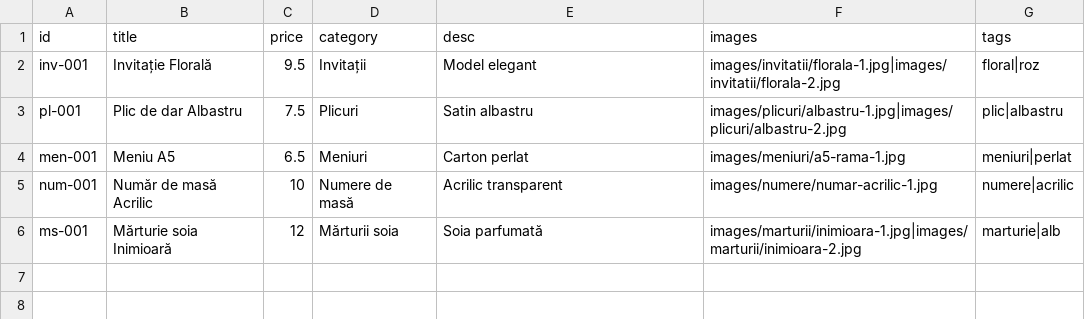
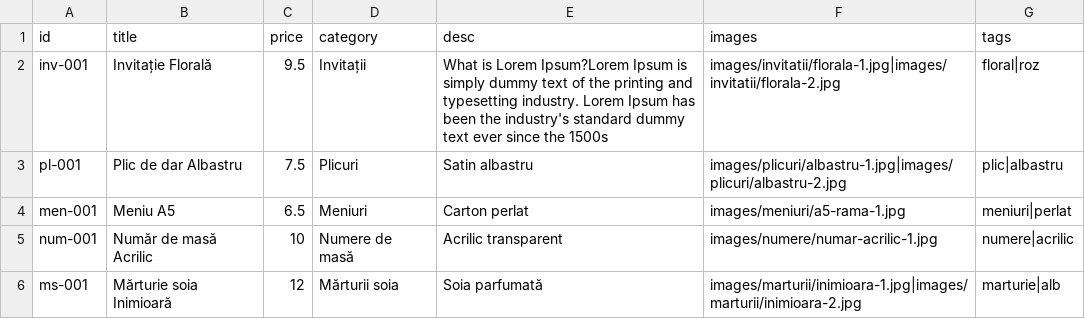
Before and after one commit to ionitadelia2-hub/boundlesscollection-site, a CSV file: content/products.csv, drawn as a sheet.

```diff
--- a/content/products.csv
+++ b/content/products.csv
@@ -1,3 +1,3 @@
 id,title,price,category,desc,images,tags
-inv-001,Invitație Florală,9.5,Invitații,Model elegant,"images/invitatii/florala-1.jpg|images/invitatii/florala-2.jpg","floral|roz"
+inv-001,Invitație Florală,9.5,Invitații,What is Lorem Ipsum?Lorem Ipsum is simply dummy text of the printing and typesetting industry. Lorem Ipsum has been the industry's standard dummy text ever since the 1500s,"images/invitatii/florala-1.jpg|images/invitatii/florala-2.jpg","floral|roz"
 pl-001,Plic de dar Albastru,7.5,Plicuri,Satin albastru,"images/plicuri/albastru-1.jpg|images/plicuri/albastru-2.jpg","plic|albastru"
```
Also changed, not shown: public/content/products.csv, 3 other files.
